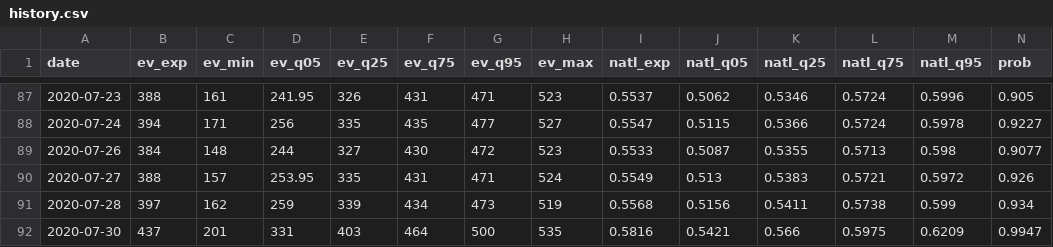
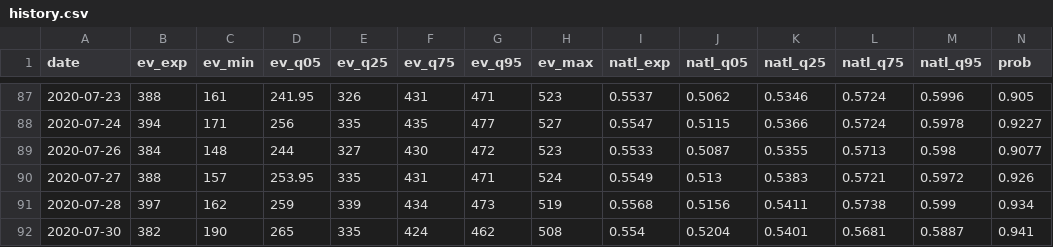
Before and after one commit to CoryMcCartan/president, a CSV file: docs/history.csv, drawn as a sheet; only a part is shown, gaps mark what is left out; the diff covers the shown part only; the diff names each change by its address in the sheet, - before the commit and + after, or states it on an @@ line.

```diff
--- a/docs/history.csv
+++ b/docs/history.csv
-B92 (ev_exp): 437
+B92 (ev_exp): 382
-C92 (ev_min): 201
+C92 (ev_min): 190
-D92 (ev_q05): 331
+D92 (ev_q05): 265
-E92 (ev_q25): 403
+E92 (ev_q25): 335
-F92 (ev_q75): 464
+F92 (ev_q75): 424
-G92 (ev_q95): 500
+G92 (ev_q95): 462
-H92 (ev_max): 535
+H92 (ev_max): 508
-I92 (natl_exp): 0.5816
+I92 (natl_exp): 0.554
-J92 (natl_q05): 0.5421
+J92 (natl_q05): 0.5204
-K92 (natl_q25): 0.566
+K92 (natl_q25): 0.5401
-L92 (natl_q75): 0.5975
+L92 (natl_q75): 0.5681
-M92 (natl_q95): 0.6209
+M92 (natl_q95): 0.5887
-N92 (prob): 0.9947
+N92 (prob): 0.941
```
Also changed, not shown: 4 edited cells elsewhere in this file, docs/state_history.csv, 3 other files.
